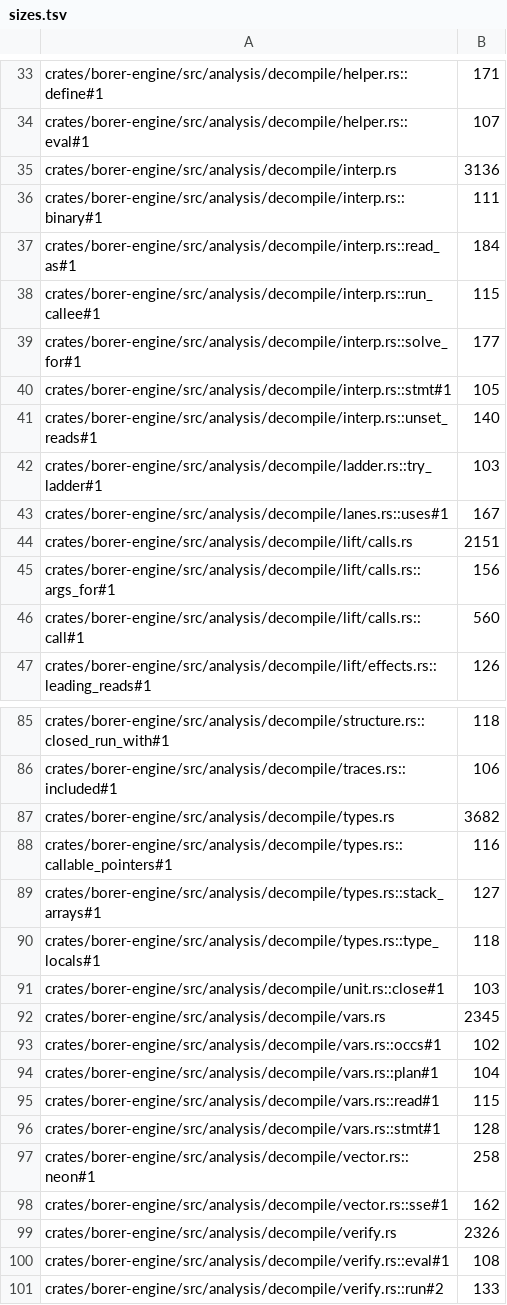
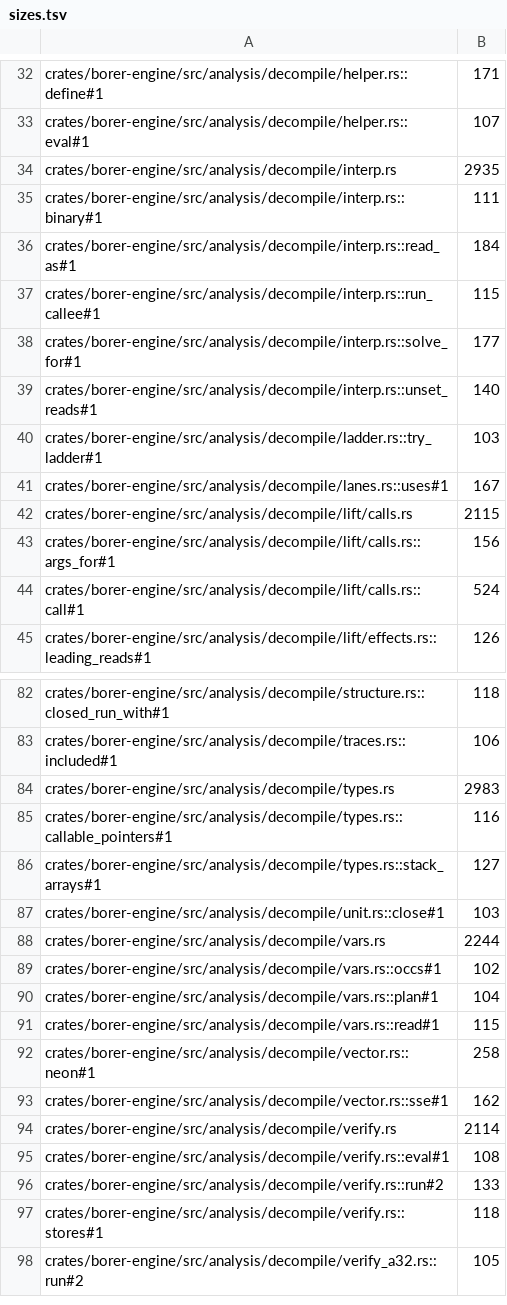
Before and after one commit to imjustprism/borer, a TSV file: scripts/check/sizes.tsv, drawn as a sheet; only a part is shown, gaps mark what is left out; the shorter side is filled out with more unchanged rows; the diff covers the shown part only.

```diff
--- a/scripts/check/sizes.tsv
+++ b/scripts/check/sizes.tsv
@@ -34,3 +33,3 @@ crates/borer-engine/src/analysis/decompile/helper.rs::define#1	171
 crates/borer-engine/src/analysis/decompile/helper.rs::eval#1	107
-crates/borer-engine/src/analysis/decompile/interp.rs	3136
+crates/borer-engine/src/analysis/decompile/interp.rs	2935
 crates/borer-engine/src/analysis/decompile/interp.rs::binary#1	111
@@ -39,3 +38,2 @@ crates/borer-engine/src/analysis/decompile/interp.rs::run_callee#1	115
 crates/borer-engine/src/analysis/decompile/interp.rs::solve_for#1	177
-crates/borer-engine/src/analysis/decompile/interp.rs::stmt#1	105
 crates/borer-engine/src/analysis/decompile/interp.rs::unset_reads#1	140
@@ -43,5 +41,5 @@ crates/borer-engine/src/analysis/decompile/ladder.rs::try_ladder#1	103
 crates/borer-engine/src/analysis/decompile/lanes.rs::uses#1	167
-crates/borer-engine/src/analysis/decompile/lift/calls.rs	2151
+crates/borer-engine/src/analysis/decompile/lift/calls.rs	2115
 crates/borer-engine/src/analysis/decompile/lift/calls.rs::args_for#1	156
-crates/borer-engine/src/analysis/decompile/lift/calls.rs::call#1	560
+crates/borer-engine/src/analysis/decompile/lift/calls.rs::call#1	524
 crates/borer-engine/src/analysis/decompile/lift/effects.rs::leading_reads#1	126
@@ -86,8 +83,7 @@ crates/borer-engine/src/analysis/decompile/structure.rs::closed_run_with#1	118
 crates/borer-engine/src/analysis/decompile/traces.rs::included#1	106
-crates/borer-engine/src/analysis/decompile/types.rs	3682
+crates/borer-engine/src/analysis/decompile/types.rs	2983
 crates/borer-engine/src/analysis/decompile/types.rs::callable_pointers#1	116
 crates/borer-engine/src/analysis/decompile/types.rs::stack_arrays#1	127
-crates/borer-engine/src/analysis/decompile/types.rs::type_locals#1	118
 crates/borer-engine/src/analysis/decompile/unit.rs::close#1	103
-crates/borer-engine/src/analysis/decompile/vars.rs	2345
+crates/borer-engine/src/analysis/decompile/vars.rs	2244
 crates/borer-engine/src/analysis/decompile/vars.rs::occs#1	102
@@ -95,6 +91,5 @@ crates/borer-engine/src/analysis/decompile/vars.rs::plan#1	104
 crates/borer-engine/src/analysis/decompile/vars.rs::read#1	115
-crates/borer-engine/src/analysis/decompile/vars.rs::stmt#1	128
 crates/borer-engine/src/analysis/decompile/vector.rs::neon#1	258
 crates/borer-engine/src/analysis/decompile/vector.rs::sse#1	162
-crates/borer-engine/src/analysis/decompile/verify.rs	2326
+crates/borer-engine/src/analysis/decompile/verify.rs	2114
 crates/borer-engine/src/analysis/decompile/verify.rs::eval#1	108
```
Also changed, not shown: 2 removed rows and 11 edited cells elsewhere in this file.
